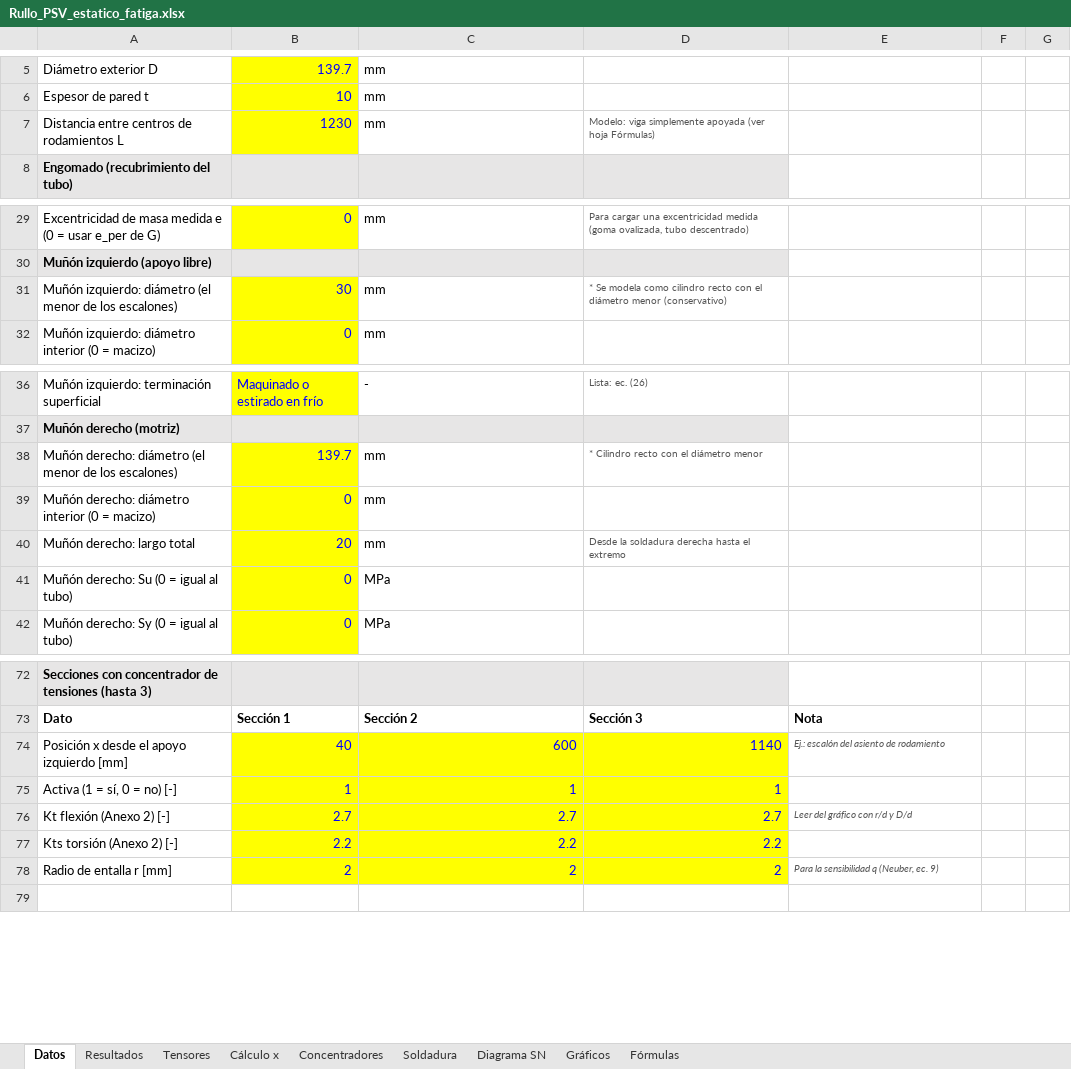
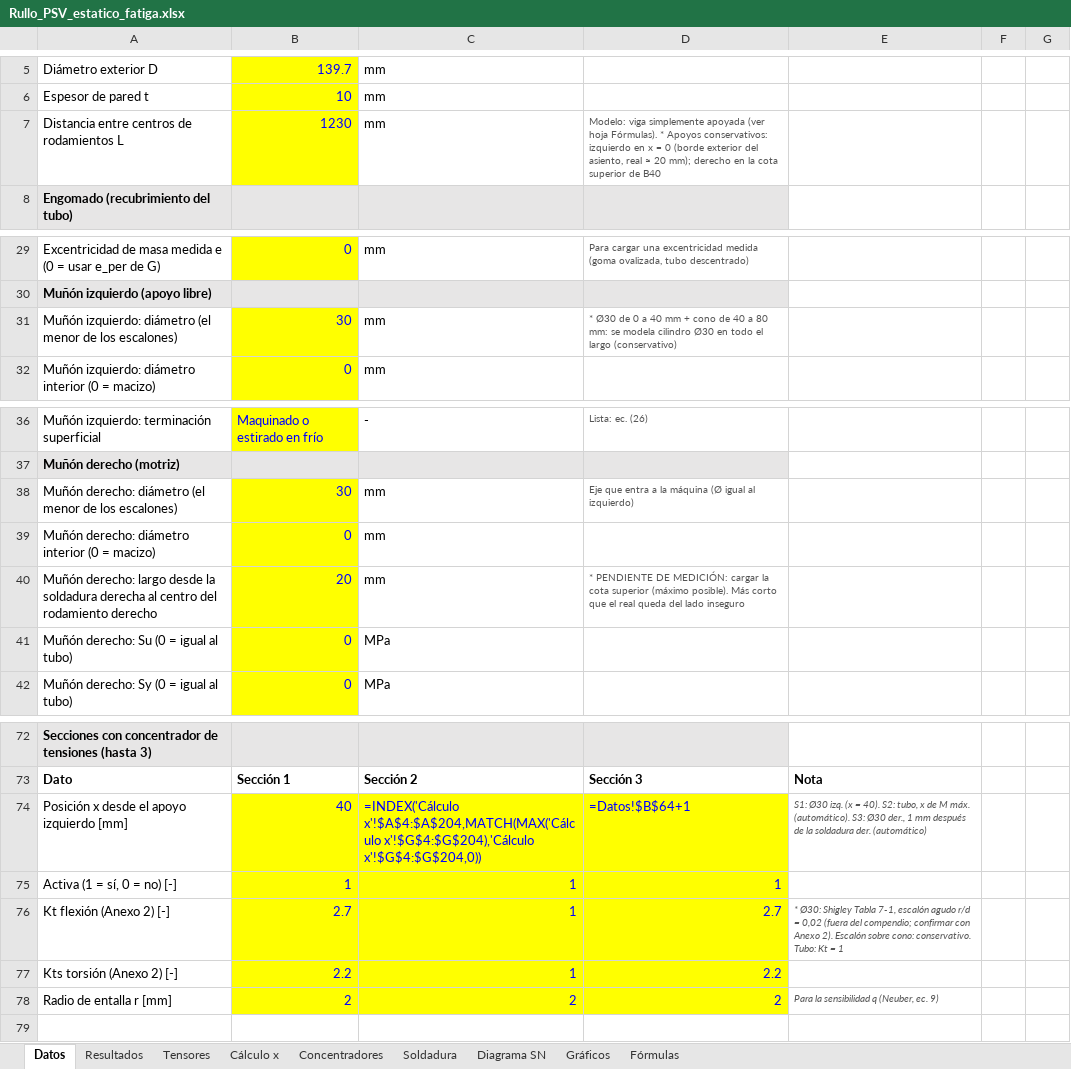
Before and after one commit to matiasacc/Rullo_PSV, an Excel workbook: planilla/Rullo_PSV_estatico_fatiga.xlsx, sheet Datos, drawn as a sheet; only a part is shown, gaps mark what is left out; values as stored, in another font and other column widths than the file's, no borders; formulas without a stored value are shown as written; charts and pictures not drawn; the diff names each change by its address in the sheet, - before the commit and + after, or states it on an @@ line.

```diff
--- a/planilla/Rullo_PSV_estatico_fatiga.xlsx (sheet Datos)
+++ b/planilla/Rullo_PSV_estatico_fatiga.xlsx (sheet Datos)
-D7: …(ver hoja Fórmulas)
+D7: …(ver hoja Fórmulas). * Apoyos conservativos: izquierdo en x = 0 (borde exterior del asiento, real ≈ 20 mm); derecho en la cota superior de B40
-D31: * Se modela como cilindro recto con el diámetro menor (conservativo)
+D31: * Ø30 de 0 a 40 mm + cono de 40 a 80 mm: se modela cilindro Ø30 en todo el largo (conservativo)
-B38: 139.7
+B38: 30
-D38: * Cilindro recto con el diámetro menor
+D38: Eje que entra a la máquina (Ø igual al izquierdo)
-A40: …derecho: largo total
+A40: …derecho: largo desde la soldadura derecha al centro del rodamiento derecho
-D40: Desde la soldadura derecha hasta el extremo
+D40: * PENDIENTE DE MEDICIÓN: cargar la cota superior (máximo posible). Más corto que el real queda del lado inseguro
-C74: 600
+C74: =INDEX('Cálculo x'!$A$4:$A$204,MATCH(MAX('Cálculo x'!$G$4:$G$204),'Cálculo x'!$G$4:$G$204,0))
-D74: 1140
+D74: =Datos!$B$64+1
-E74: Ej.: escalón del asiento de rodamiento
+E74: S1: Ø30 izq. (x = 40). S2: tubo, x de M máx. (automático). S3: Ø30 der., 1 mm después de la soldadura der. (automático)
-C76: 2.7
+C76: 1
-E76: Leer del gráfico con r/d y D/d
+E76: * Ø30: Shigley Tabla 7-1, escalón agudo r/d = 0,02 (fuera del compendio; confirmar con Anexo 2). Escalón sobre cono: conservativo. Tubo: Kt = 1
-C77: 2.2
+C77: 1
```
Also changed, not shown: 4 other files.
